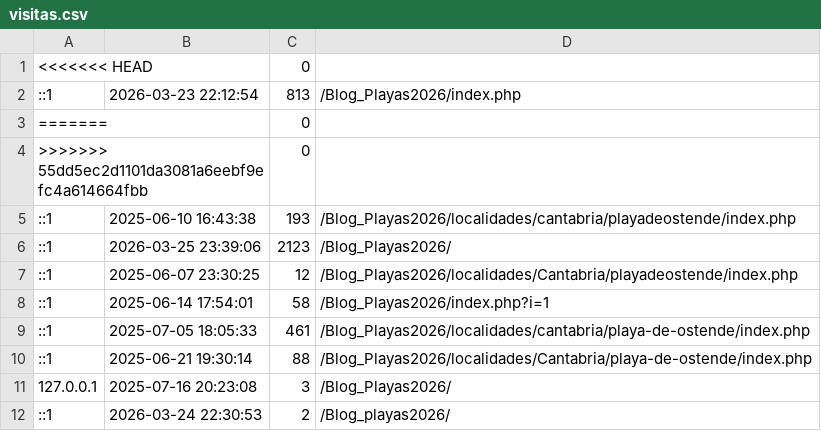
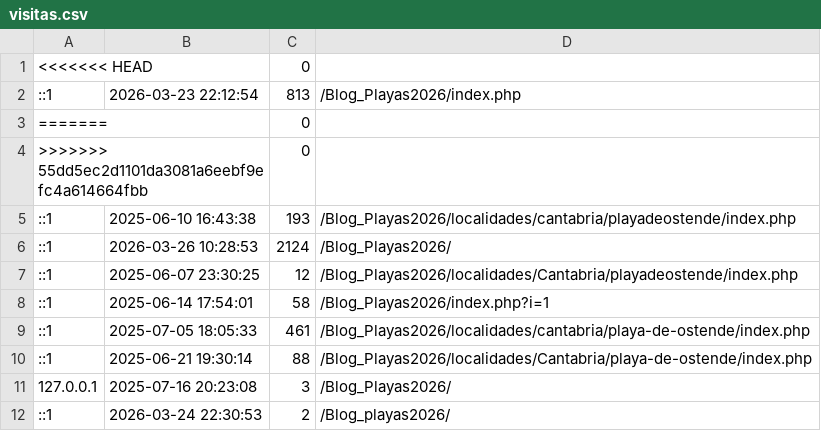
Before and after one commit to luxen4/Blog_Playas2024, a CSV file: bloques/control/visitas.csv, drawn as a sheet.

```diff
--- a/bloques/control/visitas.csv
+++ b/bloques/control/visitas.csv
@@ -5,3 +5,3 @@
 ::1,"2025-06-10 16:43:38",193,/Blog_Playas2026/localidades/cantabria/playadeostende/index.php
-::1,"2026-03-25 23:39:06",2123,/Blog_Playas2026/
+::1,"2026-03-26 10:28:53",2124,/Blog_Playas2026/
 ::1,"2025-06-07 23:30:25",12,/Blog_Playas2026/localidades/Cantabria/playadeostende/index.php
```
Also changed, not shown: 16 other files.
